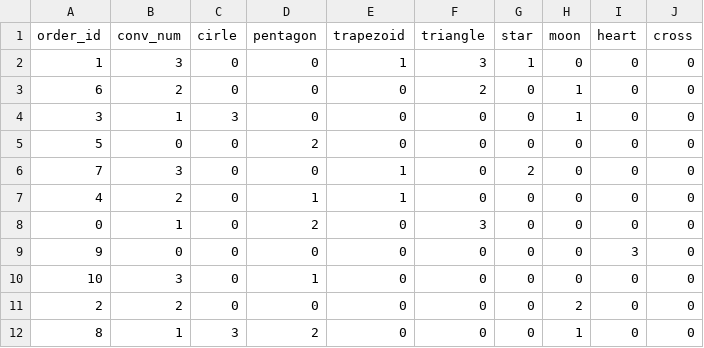
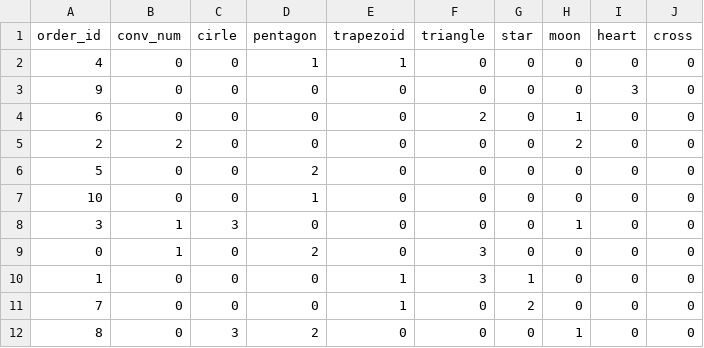
Before and after one commit to benFogerty/ConveyorCase2, a CSV file: results/GeneticAlgorithm/2026-02-26_16-18-01/input.csv, drawn as a sheet.

```diff
--- a/results/GeneticAlgorithm/2026-02-26_16-18-01/input.csv
+++ b/results/GeneticAlgorithm/2026-02-26_16-18-01/input.csv
@@ -1,12 +1,12 @@
 order_id,conv_num,cirle,pentagon,trapezoid,triangle,star,moon,heart,cross
-1,3,0,0,1,3,1,0,0,0
-6,2,0,0,0,2,0,1,0,0
+4,0,0,1,1,0,0,0,0,0
+9,0,0,0,0,0,0,0,3,0
+6,0,0,0,0,2,0,1,0,0
+2,2,0,0,0,0,0,2,0,0
+5,0,0,2,0,0,0,0,0,0
+10,0,0,1,0,0,0,0,0,0
 3,1,3,0,0,0,0,1,0,0
-5,0,0,2,0,0,0,0,0,0
-7,3,0,0,1,0,2,0,0,0
-4,2,0,1,1,0,0,0,0,0
 0,1,0,2,0,3,0,0,0,0
-9,0,0,0,0,0,0,0,3,0
-10,3,0,1,0,0,0,0,0,0
-2,2,0,0,0,0,0,2,0,0
-8,1,3,2,0,0,0,1,0,0
+1,0,0,0,1,3,1,0,0,0
+7,0,0,0,1,0,2,0,0,0
+8,0,3,2,0,0,0,1,0,0
```
Also changed, not shown: results/GeneticAlgorithm/2026-02-27_12-25-49/input.csv, results/GeneticAlgorithm/2026-02-27_12-25-52/input.csv, 56 other files.
